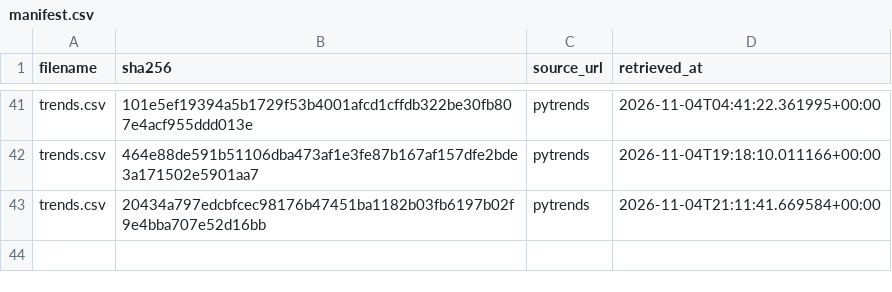
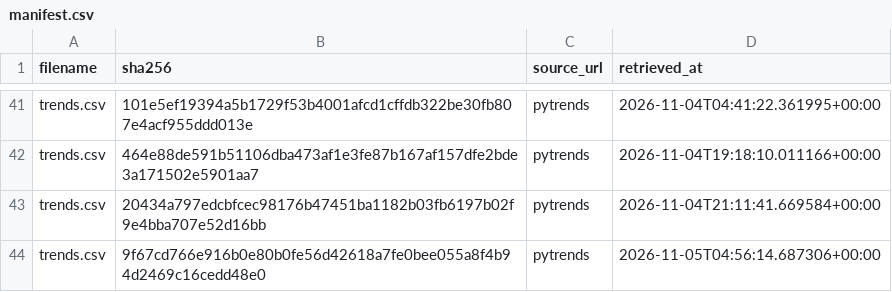
Before and after one commit to tienspz/AICOR, a CSV file: data/raw/trends/manifest.csv, drawn as a sheet; only a part is shown, gaps mark what is left out.

```diff
--- a/data/raw/trends/manifest.csv
+++ b/data/raw/trends/manifest.csv
@@ -43 +43,2 @@ trends.csv,464e88de591b51106dba473af1e3fe87b167af157dfe2bde3a171502e5901aa7,pytr
 trends.csv,20434a797edcbfcec98176b47451ba1182b03fb6197b02f9e4bba707e52d16bb,pytrends,2026-11-04T21:11:41.669584+00:00
+trends.csv,9f67cd766e916b0e80b0fe56d42618a7fe0bee055a8f4b94d2469c16cedd48e0,pytrends,2026-11-05T04:56:14.687306+00:00
```
Also changed, not shown: data/processed/features_quarterly.csv, data/processed/forecast_backtest.csv, 15 other files.
